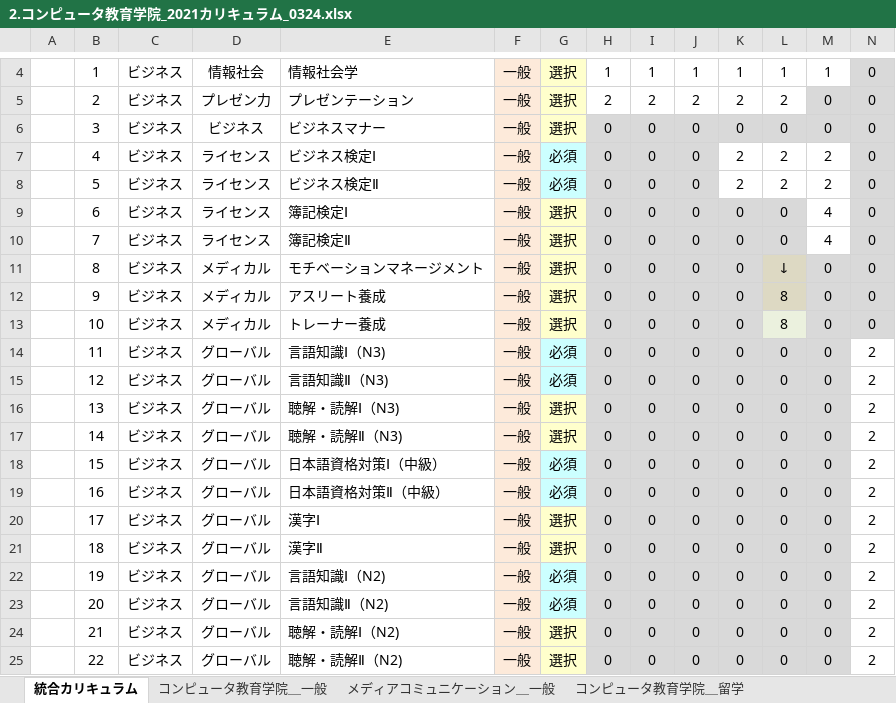
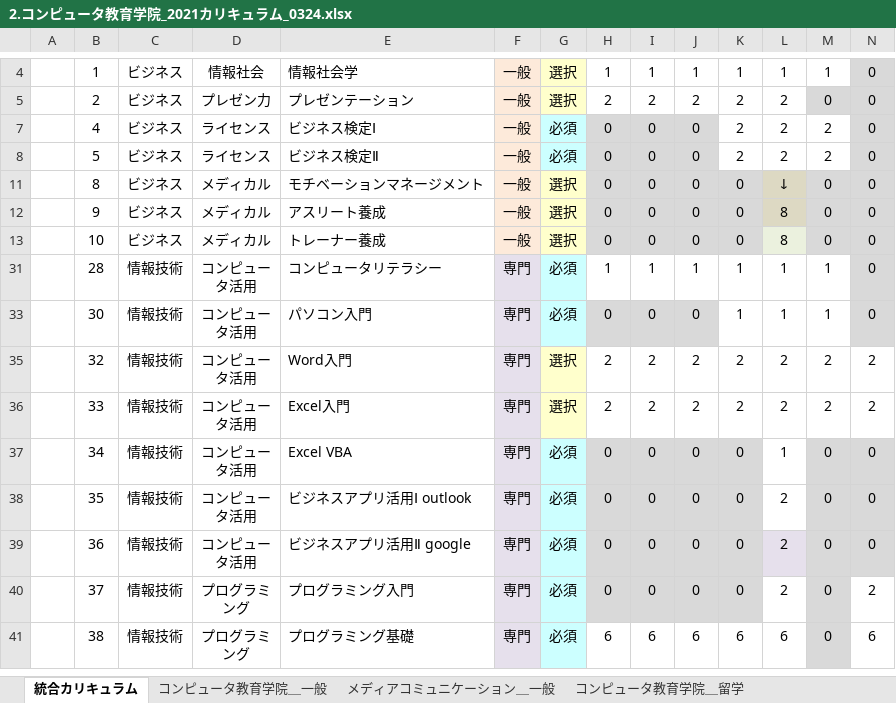
Before and after one commit to yuedackg/syllabus2021, an Excel workbook: 2.コンピュータ教育学院_2021カリキュラム_0324.xlsx, sheet 統合カリキュラム, drawn as a sheet; only a part is shown, gaps mark what is left out; the shorter side is filled out with more unchanged rows; values as stored, in another font and other column widths than the file's, no borders; rows hold the shown columns only; the diff covers the shown part only; the diff names each change by its address in the sheet, - before the commit and + after, or states it on an @@ line.

```diff
--- a/2.コンピュータ教育学院_2021カリキュラム_0324.xlsx (sheet 統合カリキュラム)
+++ b/2.コンピュータ教育学院_2021カリキュラム_0324.xlsx (sheet 統合カリキュラム)
@@ row 6 hidden:  | 3 | ビジネス | ビジネス | ビジネスマナー | 一般 | 選択 | 0 | 0 | 0 | 0 | 0 | 0 | 0 @@
@@ row 9 hidden:  | 6 | ビジネス | ライセンス | 簿記検定Ⅰ | 一般 | 選択 | 0 | 0 | 0 | 0 | 0 | 4 | 0 @@
@@ row 10 hidden:  | 7 | ビジネス | ライセンス | 簿記検定Ⅱ | 一般 | 選択 | 0 | 0 | 0 | 0 | 0 | 4 | 0 @@
@@ row 14 hidden:  | 11 | ビジネス | グローバル | 言語知識Ⅰ（N3) | 一般 | 必須 | 0 | 0 | 0 | 0 | 0 | 0 | 2 @@
@@ row 15 hidden:  | 12 | ビジネス | グローバル | 言語知識Ⅱ（N3) | 一般 | 必須 | 0 | 0 | 0 | 0 | 0 | 0 | 2 @@
@@ row 16 hidden:  | 13 | ビジネス | グローバル | 聴解・読解Ⅰ（N3) | 一般 | 選択 | 0 | 0 | 0 | 0 | 0 | 0 | 2 @@
@@ row 17 hidden:  | 14 | ビジネス | グローバル | 聴解・読解Ⅱ（N3) | 一般 | 選択 | 0 | 0 | 0 | 0 | 0 | 0 | 2 @@
@@ row 18 hidden:  | 15 | ビジネス | グローバル | 日本語資格対策Ⅰ（中級） | 一般 | 必須 | 0 | 0 | 0 | 0 | 0 | 0 | 2 @@
@@ row 19 hidden:  | 16 | ビジネス | グローバル | 日本語資格対策Ⅱ（中級） | 一般 | 必須 | 0 | 0 | 0 | 0 | 0 | 0 | 2 @@
@@ row 20 hidden:  | 17 | ビジネス | グローバル | 漢字Ⅰ | 一般 | 選択 | 0 | 0 | 0 | 0 | 0 | 0 | 2 @@
@@ row 21 hidden:  | 18 | ビジネス | グローバル | 漢字Ⅱ | 一般 | 選択 | 0 | 0 | 0 | 0 | 0 | 0 | 2 @@
@@ row 22 hidden:  | 19 | ビジネス | グローバル | 言語知識Ⅰ（N2) | 一般 | 必須 | 0 | 0 | 0 | 0 | 0 | 0 | 2 @@
@@ row 23 hidden:  | 20 | ビジネス | グローバル | 言語知識Ⅱ（N2) | 一般 | 必須 | 0 | 0 | 0 | 0 | 0 | 0 | 2 @@
@@ row 24 hidden:  | 21 | ビジネス | グローバル | 聴解・読解Ⅰ（N2) | 一般 | 選択 | 0 | 0 | 0 | 0 | 0 | 0 | 2 @@
@@ row 25 hidden:  | 22 | ビジネス | グローバル | 聴解・読解Ⅱ（N2) | 一般 | 選択 | 0 | 0 | 0 | 0 | 0 | 0 | 2 @@
```
Also changed, not shown: 56 hidden or unhidden rows elsewhere in this sheet, シラバス・年間指導計画・授業資料作成担当者.xlsx, 2 other files.
